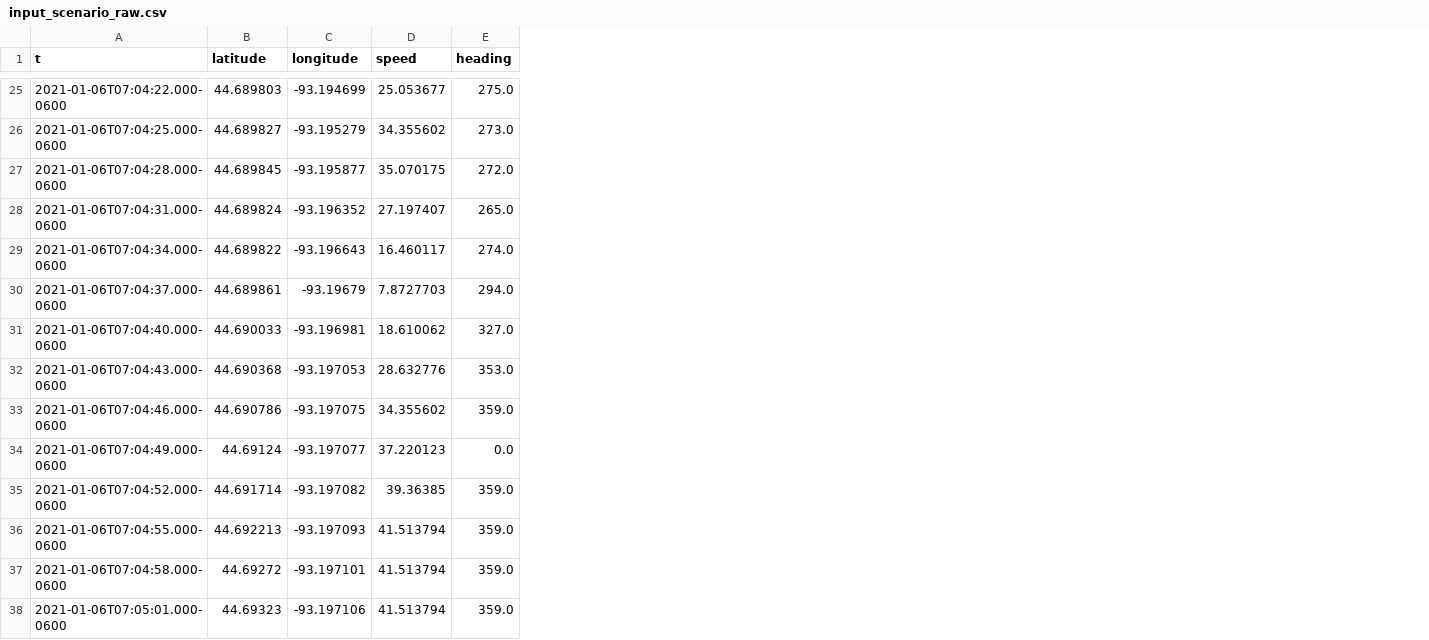
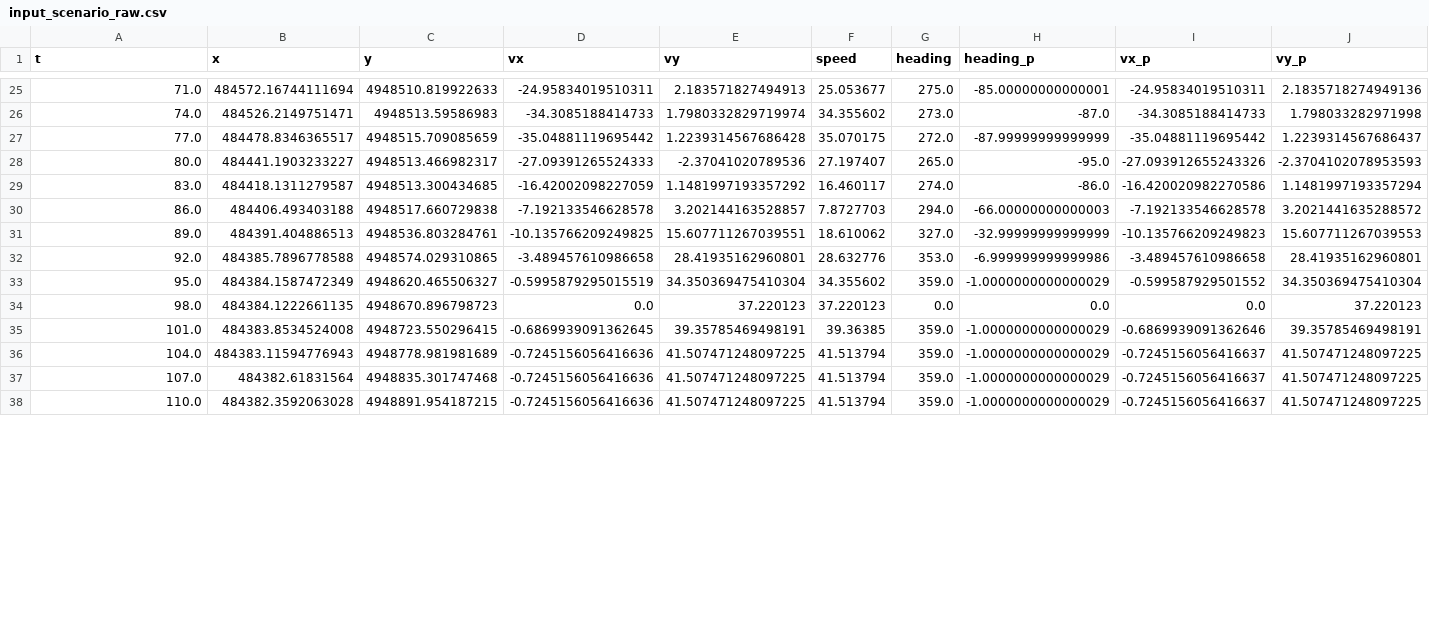
Before and after one commit to bharatwrrr/kinematic-interpolation, a CSV file: data/input_scenario_raw.csv, drawn as a sheet; only a part is shown, gaps mark what is left out; removed rows and columns are numbered as before the commit, all else as after; the diff covers the shown part only; the diff names each change by its address in the sheet, - before the commit and + after, or states it on an @@ line.

```diff
--- a/data/input_scenario_raw.csv
+++ b/data/input_scenario_raw.csv
-column B (latitude), rows 25-38: 44.689803 | 44.689827 | 44.689845 | 44.689824 | 44.689822 | 44.689861 | 44.690033 | 44.690368 | 44.690786 | 44.69124 | 44.691714 | 44.692213 | 44.69272 | 44.69323
-column C (longitude), rows 25-38: -93.194699 | -93.195279 | -93.195877 | -93.196352 | -93.196643 | -93.19679 | -93.196981 | -93.197053 | -93.197075 | -93.197077 | -93.197082 | -93.197093 | -93.197101 | -93.197106
+column B (x), rows 25-38: 484572.16744111694 | 484526.2149751471 | 484478.8346365517 | 484441.1903233227 | 484418.1311279587 | 484406.493403188 | 484391.404886513 | 484385.7896778588 | 484384.1587472349 | 484384.1222661135 | 484383.8534524008 | 484383.11594776943 | 484382.61831564 | 484382.3592063028
+column C (y), rows 25-38: 4948510.819922633 | 4948513.59586983 | 4948515.709085659 | 4948513.466982317 | 4948513.300434685 | 4948517.660729838 | 4948536.803284761 | 4948574.029310865 | 4948620.465506327 | 4948670.896798723 | 4948723.550296415 | 4948778.981981689 | 4948835.301747468 | 4948891.954187215
+column D (vx), rows 25-38: -24.95834019510311 | -34.3085188414733 | -35.04881119695442 | -27.09391265524333 | -16.42002098227059 | -7.192133546628578 | -10.135766209249825 | -3.489457610986658 | -0.5995879295015519 | 0.0 | -0.6869939091362645 | -0.7245156056416636 | -0.7245156056416636 | -0.7245156056416636
+column E (vy), rows 25-38: 2.183571827494913 | 1.7980332829719974 | 1.2239314567686428 | -2.37041020789536 | 1.1481997193357292 | 3.202144163528857 | 15.607711267039551 | 28.41935162960801 | 34.350369475410304 | 37.220123 | 39.35785469498191 | 41.507471248097225 | 41.507471248097225 | 41.507471248097225
+column H (heading_p), rows 25-38: -85.00000000000001 | -87.0 | -87.99999999999999 | -95.0 | -86.0 | -66.00000000000003 | -32.99999999999999 | -6.999999999999986 | -1.0000000000000029 | 0.0 | -1.0000000000000029 | -1.0000000000000029 | -1.0000000000000029 | -1.0000000000000029
+column I (vx_p), rows 25-38: -24.95834019510311 | -34.3085188414733 | -35.04881119695442 | -27.093912655243326 | -16.420020982270586 | -7.192133546628578 | -10.135766209249823 | -3.489457610986658 | -0.599587929501552 | 0.0 | -0.6869939091362646 | -0.7245156056416637 | -0.7245156056416637 | -0.7245156056416637
+column J (vy_p), rows 25-38: 2.1835718274949136 | 1.798033282971998 | 1.2239314567686437 | -2.3704102078953593 | 1.1481997193357294 | 3.2021441635288572 | 15.607711267039553 | 28.41935162960801 | 34.350369475410304 | 37.220123 | 39.35785469498191 | 41.507471248097225 | 41.507471248097225 | 41.507471248097225
-A25 (t): 2021-01-06T07:04:22.000-0600
+A25 (t): 71.0
-A26 (t): 2021-01-06T07:04:25.000-0600
+A26 (t): 74.0
-A27 (t): 2021-01-06T07:04:28.000-0600
+A27 (t): 77.0
-A28 (t): 2021-01-06T07:04:31.000-0600
+A28 (t): 80.0
-A29 (t): 2021-01-06T07:04:34.000-0600
+A29 (t): 83.0
-A30 (t): 2021-01-06T07:04:37.000-0600
+A30 (t): 86.0
-A31 (t): 2021-01-06T07:04:40.000-0600
+A31 (t): 89.0
-A32 (t): 2021-01-06T07:04:43.000-0600
+A32 (t): 92.0
-A33 (t): 2021-01-06T07:04:46.000-0600
+A33 (t): 95.0
-A34 (t): 2021-01-06T07:04:49.000-0600
+A34 (t): 98.0
-A35 (t): 2021-01-06T07:04:52.000-0600
+A35 (t): 101.0
-A36 (t): 2021-01-06T07:04:55.000-0600
+A36 (t): 104.0
-A37 (t): 2021-01-06T07:04:58.000-0600
+A37 (t): 107.0
-A38 (t): 2021-01-06T07:05:01.000-0600
+A38 (t): 110.0
```
Also changed, not shown: 36 edited cells elsewhere in this file, 1 other file.
